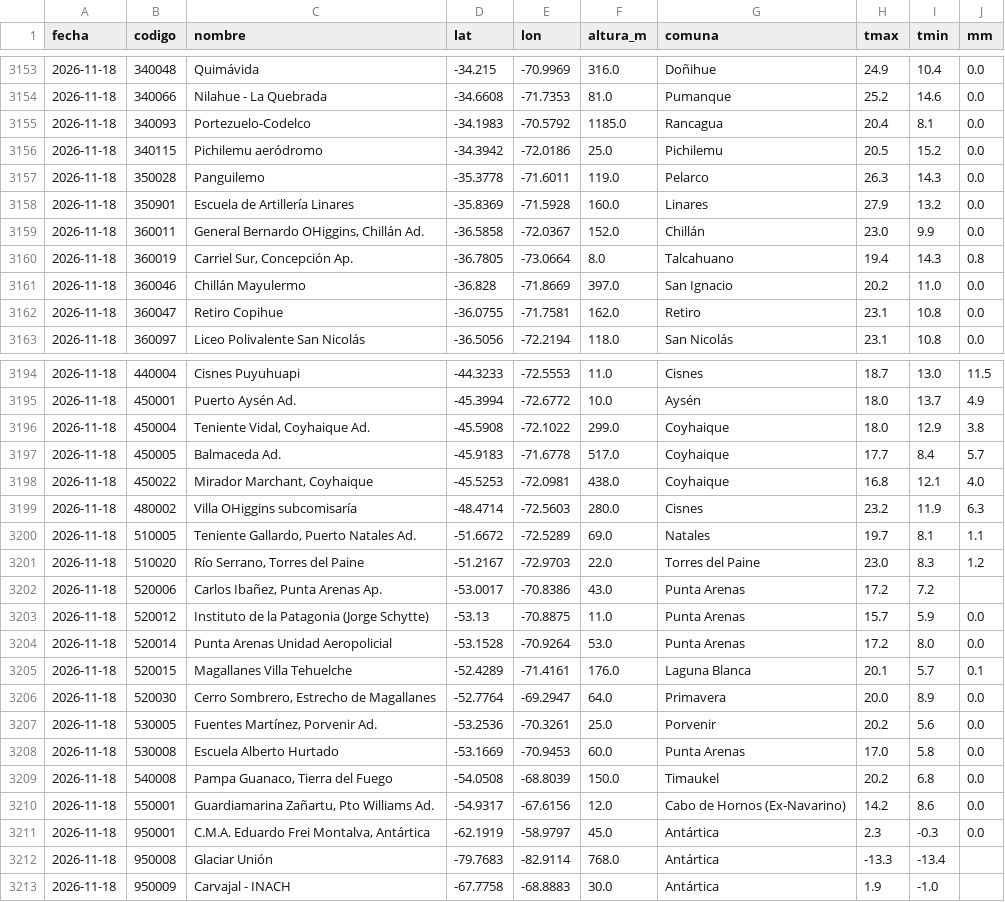
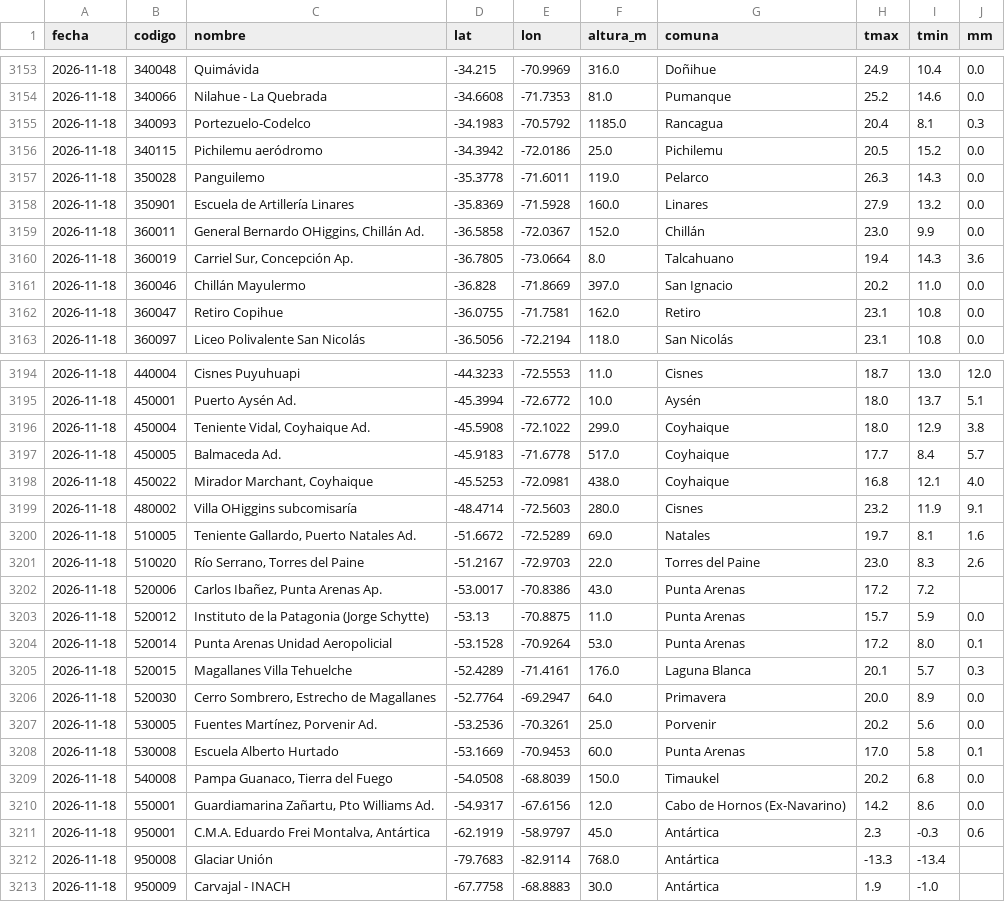
Before and after one commit to PanchoDigevo/earth2-chile-verificacion, a CSV file: estaciones/datos/dmc_extremos.csv, drawn as a sheet; only a part is shown, gaps mark what is left out; the diff covers the shown part only.

```diff
--- a/estaciones/datos/dmc_extremos.csv
+++ b/estaciones/datos/dmc_extremos.csv
@@ -3154,3 +3154,3 @@ fecha,codigo,nombre,lat,lon,altura_m,comuna,tmax,tmin,mm
 2026-11-18,340066,Nilahue - La Quebrada,-34.6608,-71.7353,81.0,Pumanque,25.2,14.6,0.0
-2026-11-18,340093,Portezuelo-Codelco,-34.1983,-70.5792,1185.0,Rancagua,20.4,8.1,0.0
+2026-11-18,340093,Portezuelo-Codelco,-34.1983,-70.5792,1185.0,Rancagua,20.4,8.1,0.3
 2026-11-18,340115,Pichilemu aeródromo,-34.3942,-72.0186,25.0,Pichilemu,20.5,15.2,0.0
@@ -3159,3 +3159,3 @@ fecha,codigo,nombre,lat,lon,altura_m,comuna,tmax,tmin,mm
 2026-11-18,360011,"General Bernardo OHiggins, Chillán Ad.",-36.5858,-72.0367,152.0,Chillán,23.0,9.9,0.0
-2026-11-18,360019,"Carriel Sur, Concepción Ap.",-36.7805,-73.0664,8.0,Talcahuano,19.4,14.3,0.8
+2026-11-18,360019,"Carriel Sur, Concepción Ap.",-36.7805,-73.0664,8.0,Talcahuano,19.4,14.3,3.6
 2026-11-18,360046,Chillán Mayulermo,-36.828,-71.8669,397.0,San Ignacio,20.2,11.0,0.0
@@ -3194,3 +3194,3 @@ fecha,codigo,nombre,lat,lon,altura_m,comuna,tmax,tmin,mm
-2026-11-18,440004,Cisnes Puyuhuapi,-44.3233,-72.5553,11.0,Cisnes,18.7,13.0,11.5
-2026-11-18,450001,Puerto Aysén Ad.,-45.3994,-72.6772,10.0,Aysén,18.0,13.7,4.9
+2026-11-18,440004,Cisnes Puyuhuapi,-44.3233,-72.5553,11.0,Cisnes,18.7,13.0,12.0
+2026-11-18,450001,Puerto Aysén Ad.,-45.3994,-72.6772,10.0,Aysén,18.0,13.7,5.1
 2026-11-18,450004,"Teniente Vidal, Coyhaique Ad.",-45.5908,-72.1022,299.0,Coyhaique,18.0,12.9,3.8
@@ -3198,15 +3198,15 @@ fecha,codigo,nombre,lat,lon,altura_m,comuna,tmax,tmin,mm
 2026-11-18,450022,"Mirador Marchant, Coyhaique",-45.5253,-72.0981,438.0,Coyhaique,16.8,12.1,4.0
-2026-11-18,480002,Villa OHiggins subcomisaría,-48.4714,-72.5603,280.0,Cisnes,23.2,11.9,6.3
-2026-11-18,510005,"Teniente Gallardo, Puerto Natales Ad.",-51.6672,-72.5289,69.0,Natales,19.7,8.1,1.1
-2026-11-18,510020,"Río Serrano, Torres del Paine",-51.2167,-72.9703,22.0,Torres del Paine,23.0,8.3,1.2
+2026-11-18,480002,Villa OHiggins subcomisaría,-48.4714,-72.5603,280.0,Cisnes,23.2,11.9,9.1
+2026-11-18,510005,"Teniente Gallardo, Puerto Natales Ad.",-51.6672,-72.5289,69.0,Natales,19.7,8.1,1.6
+2026-11-18,510020,"Río Serrano, Torres del Paine",-51.2167,-72.9703,22.0,Torres del Paine,23.0,8.3,2.6
 2026-11-18,520006,"Carlos Ibañez, Punta Arenas Ap.",-53.0017,-70.8386,43.0,Punta Arenas,17.2,7.2,
 2026-11-18,520012,Instituto de la Patagonia (Jorge Schytte),-53.13,-70.8875,11.0,Punta Arenas,15.7,5.9,0.0
-2026-11-18,520014,Punta Arenas Unidad Aeropolicial,-53.1528,-70.9264,53.0,Punta Arenas,17.2,8.0,0.0
-2026-11-18,520015,Magallanes Villa Tehuelche,-52.4289,-71.4161,176.0,Laguna Blanca,20.1,5.7,0.1
+2026-11-18,520014,Punta Arenas Unidad Aeropolicial,-53.1528,-70.9264,53.0,Punta Arenas,17.2,8.0,0.1
+2026-11-18,520015,Magallanes Villa Tehuelche,-52.4289,-71.4161,176.0,Laguna Blanca,20.1,5.7,0.3
 2026-11-18,520030,"Cerro Sombrero, Estrecho de Magallanes",-52.7764,-69.2947,64.0,Primavera,20.0,8.9,0.0
 2026-11-18,530005,"Fuentes Martínez, Porvenir Ad.",-53.2536,-70.3261,25.0,Porvenir,20.2,5.6,0.0
-2026-11-18,530008,Escuela Alberto Hurtado,-53.1669,-70.9453,60.0,Punta Arenas,17.0,5.8,0.0
+2026-11-18,530008,Escuela Alberto Hurtado,-53.1669,-70.9453,60.0,Punta Arenas,17.0,5.8,0.1
 2026-11-18,540008,"Pampa Guanaco, Tierra del Fuego",-54.0508,-68.8039,150.0,Timaukel,20.2,6.8,0.0
 2026-11-18,550001,"Guardiamarina Zañartu, Pto Williams Ad.",-54.9317,-67.6156,12.0,Cabo de Hornos (Ex-Navarino),14.2,8.6,0.0
-2026-11-18,950001,"C.M.A. Eduardo Frei Montalva, Antártica",-62.1919,-58.9797,45.0,Antártica,2.3,-0.3,0.0
+2026-11-18,950001,"C.M.A. Eduardo Frei Montalva, Antártica",-62.1919,-58.9797,45.0,Antártica,2.3,-0.3,0.6
 2026-11-18,950008,Glaciar Unión,-79.7683,-82.9114,768.0,Antártica,-13.3,-13.4,
```
Also changed, not shown: 24 edited cells elsewhere in this file, estaciones/datos/dmc_pron/aaa.csv, estaciones/datos/dmc_pron/boletin.csv, 11 other files.
